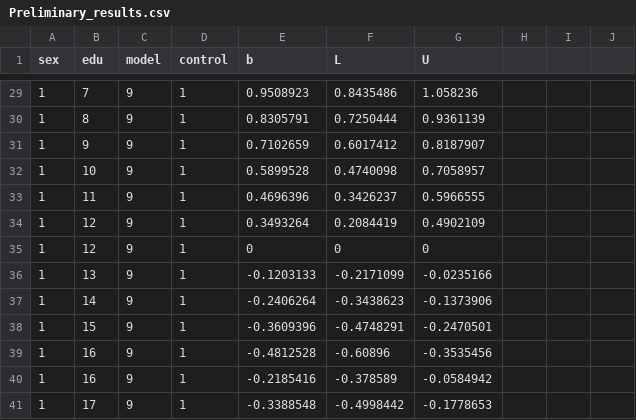
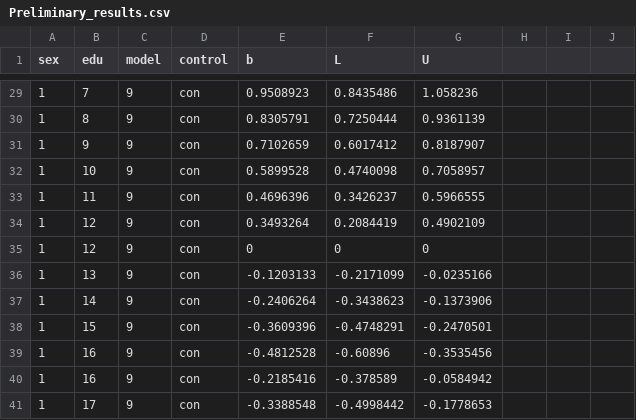
Before and after one commit to HyungminCha/drwilkecredit, a CSV file: Preliminary_results.csv, drawn as a sheet; only a part is shown, gaps mark what is left out; the diff covers the shown part only.

```diff
--- a/Preliminary_results.csv
+++ b/Preliminary_results.csv
@@ -29,13 +29,13 @@
-1,7,9,1,0.9508923,0.8435486,1.058236,,,
-1,8,9,1,0.8305791,0.7250444,0.9361139,,,
-1,9,9,1,0.7102659,0.6017412,0.8187907,,,
-1,10,9,1,0.5899528,0.4740098,0.7058957,,,
-1,11,9,1,0.4696396,0.3426237,0.5966555,,,
-1,12,9,1,0.3493264,0.2084419,0.4902109,,,
-1,12,9,1,0,0,0,,,
-1,13,9,1,-0.1203133,-0.2171099,-0.0235166,,,
-1,14,9,1,-0.2406264,-0.3438623,-0.1373906,,,
-1,15,9,1,-0.3609396,-0.4748291,-0.2470501,,,
-1,16,9,1,-0.4812528,-0.60896,-0.3535456,,,
-1,16,9,1,-0.2185416,-0.378589,-0.0584942,,,
-1,17,9,1,-0.3388548,-0.4998442,-0.1778653,,,
+1,7,9,con,0.9508923,0.8435486,1.058236,,,
+1,8,9,con,0.8305791,0.7250444,0.9361139,,,
+1,9,9,con,0.7102659,0.6017412,0.8187907,,,
+1,10,9,con,0.5899528,0.4740098,0.7058957,,,
+1,11,9,con,0.4696396,0.3426237,0.5966555,,,
+1,12,9,con,0.3493264,0.2084419,0.4902109,,,
+1,12,9,con,0,0,0,,,
+1,13,9,con,-0.1203133,-0.2171099,-0.0235166,,,
+1,14,9,con,-0.2406264,-0.3438623,-0.1373906,,,
+1,15,9,con,-0.3609396,-0.4748291,-0.2470501,,,
+1,16,9,con,-0.4812528,-0.60896,-0.3535456,,,
+1,16,9,con,-0.2185416,-0.378589,-0.0584942,,,
+1,17,9,con,-0.3388548,-0.4998442,-0.1778653,,,
```
Also changed, not shown: 27 edited cells elsewhere in this file.
